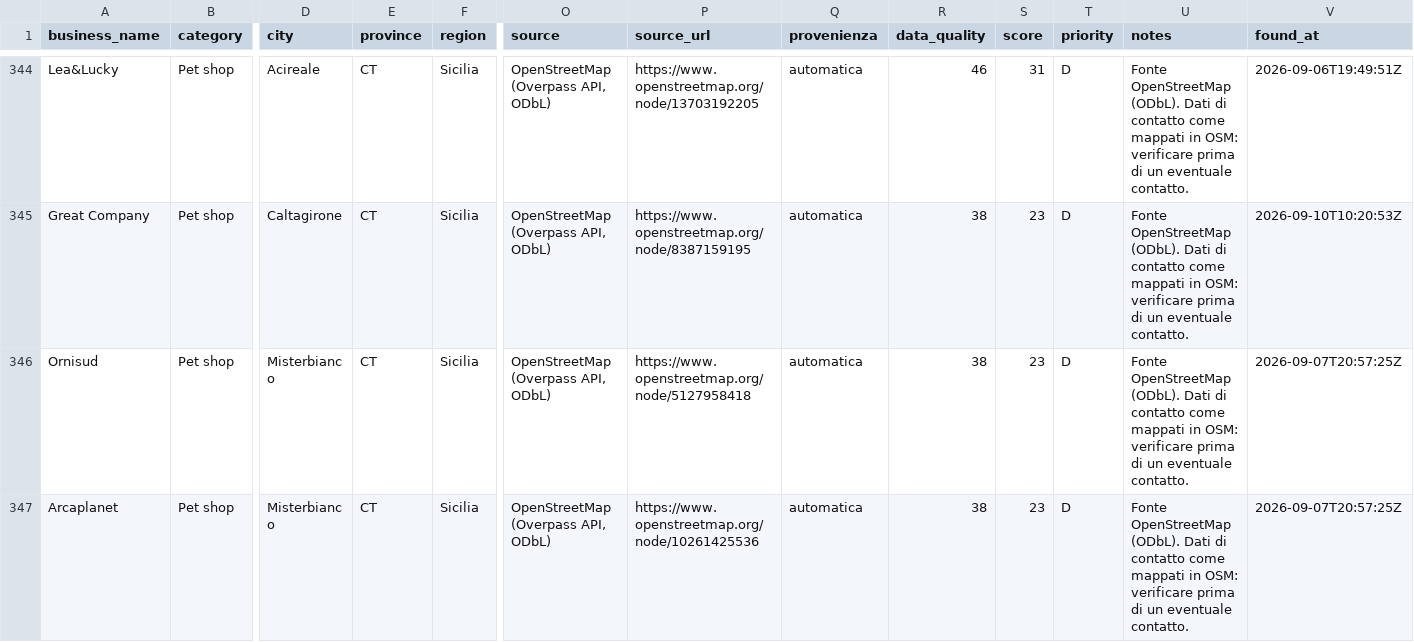
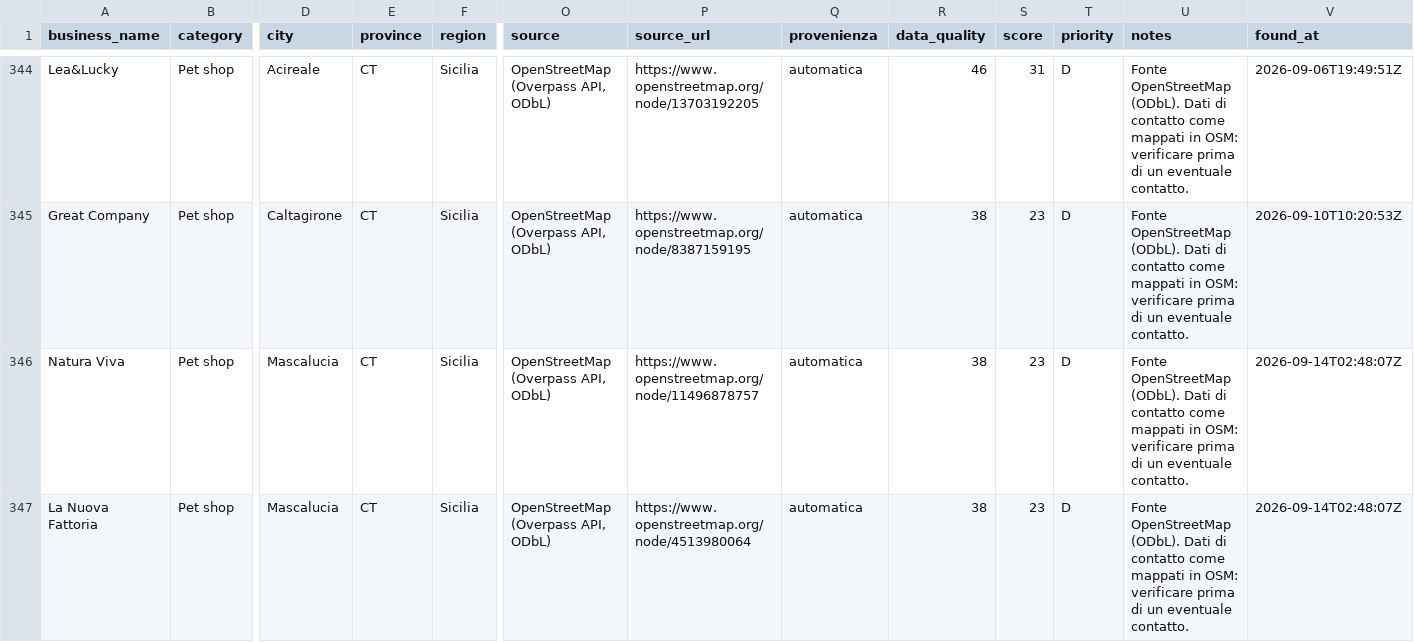
Before and after one commit to lucaiolienrico/prova, a CSV file: prospecting/output/petnote_prospects.csv, drawn as a sheet; only a part is shown, gaps mark what is left out; the shorter side is filled out with more unchanged rows; rows hold the shown columns only; the diff covers the shown part only; the diff names each change by its address in the sheet, - before the commit and + after, or states it on an @@ line.

```diff
--- a/prospecting/output/petnote_prospects.csv
+++ b/prospecting/output/petnote_prospects.csv
+row 346: Natura Viva | Pet shop | Mascalucia | CT | Sicilia | OpenStreetMap (Overpass API, ODbL) | https://www.openstreetmap.org/node/11496878757 | automatica | 38 | 23 | D | Fonte OpenStreetMap (ODbL). Dati di contatto come mappati in OSM: verificare prima di un eventuale contatto. | 2026-09-14T02:48:07Z
+row 347: La Nuova Fattoria | Pet shop | Mascalucia | CT | Sicilia | OpenStreetMap (Overpass API, ODbL) | https://www.openstreetmap.org/node/4513980064 | automatica | 38 | 23 | D | Fonte OpenStreetMap (ODbL). Dati di contatto come mappati in OSM: verificare prima di un eventuale contatto. | 2026-09-14T02:48:07Z
```
Also changed, not shown: 4 added rows elsewhere in this file, 12 other files.
